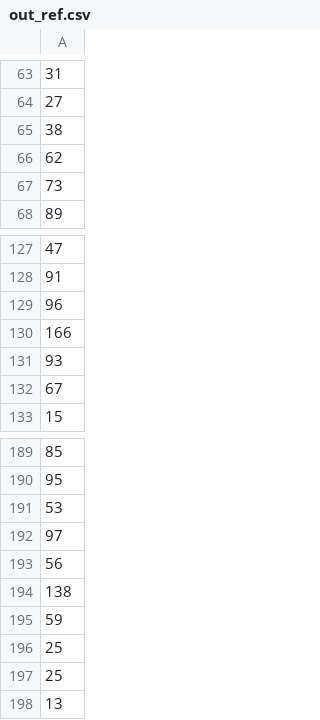
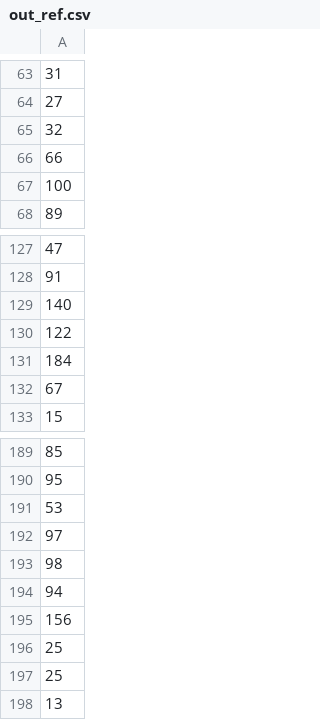
Before and after one commit to dk-425/training-1, a CSV file: Module_3/A2/out_ref.csv, drawn as a sheet; only a part is shown, gaps mark what is left out.

Commit message:
module2,3 updated

```diff
--- a/Module_3/A2/out_ref.csv
+++ b/Module_3/A2/out_ref.csv
@@ -64,5 +64,5 @@
 27
-38
-62
-73
+32
+66
+100
 89
@@ -128,5 +128,5 @@
 91
-96
-166
-93
+140
+122
+184
 67
@@ -192,5 +192,5 @@
 97
-56
-138
-59
+98
+94
+156
 25
```
Also changed, not shown: Module_3/A2/output.csv, 11 other files.
